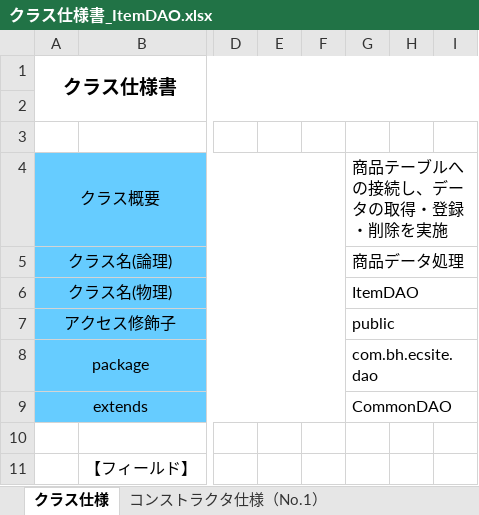
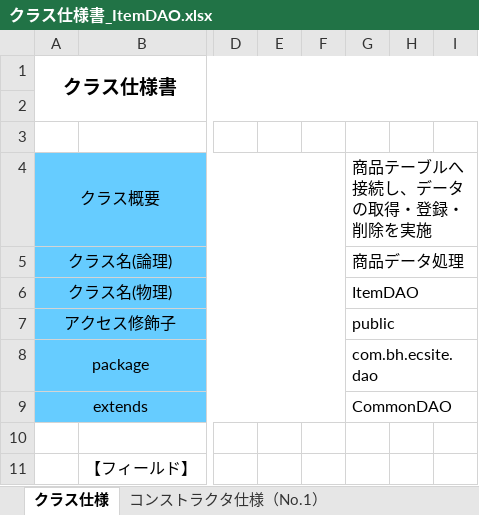
Before and after one commit to matcha166/dev, an Excel workbook: 020-内部設計/023-クラス仕様書/013_商品検索/DAO/クラス仕様書_ItemDAO.xlsx, sheet クラス仕様, drawn as a sheet; only a part is shown, gaps mark what is left out; values as stored, in another font and other column widths than the file's, no borders; charts and pictures not drawn; the diff names each change by its address in the sheet, - before the commit and + after, or states it on an @@ line.

```diff
--- a/020-内部設計/023-クラス仕様書/013_商品検索/DAO/クラス仕様書_ItemDAO.xlsx (sheet クラス仕様)
+++ b/020-内部設計/023-クラス仕様書/013_商品検索/DAO/クラス仕様書_ItemDAO.xlsx (sheet クラス仕様)
-G4: 商品テーブルへの接続し、データの取得・登録・削除を実施
+G4: 商品テーブルへ接続し、データの取得・登録・削除を実施
```
Also changed, not shown: sheet メソッド仕様（countSearchResults）, sheet メソッド仕様（selectByMultiCondition）, charts or pictures, 020-内部設計/023-クラス仕様書/013_商品検索/DTO/クラス仕様書_ItemDTO .xlsx, 020-内部設計/023-クラス仕様書/013_商品検索/DTO/クラス仕様書_SearchResultDTO.xlsx, 17 other files.
